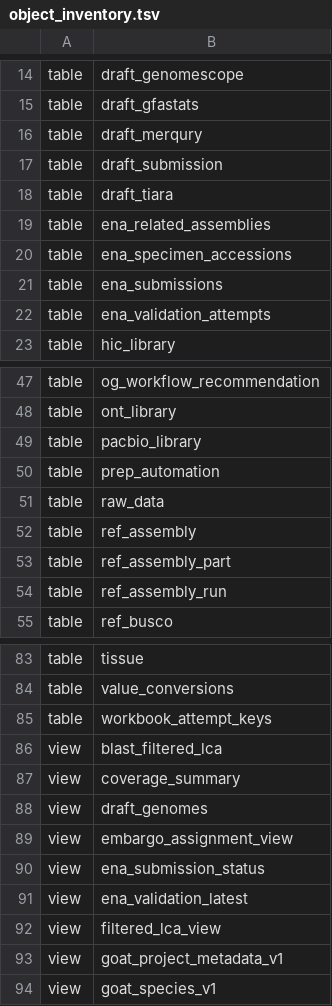
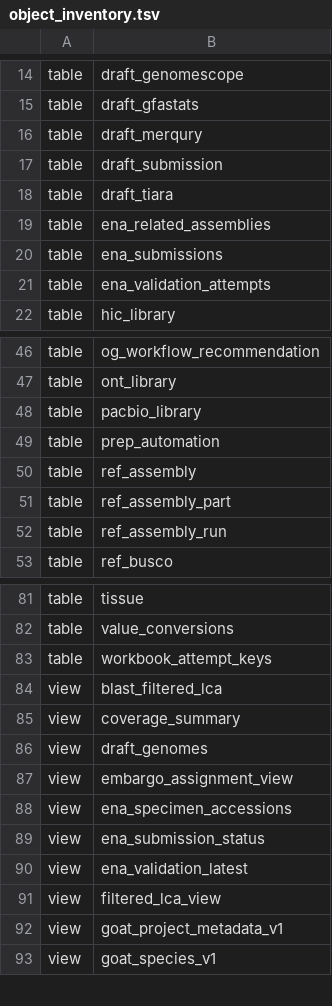
Before and after one commit to tyler-peirce/genomes_db_review, a TSV file: schema/object_inventory.tsv, drawn as a sheet; only a part is shown, gaps mark what is left out.

Commit message:
Baseline: 089, 090 (raw_data dropped, ena_specimen_accessions view, refresh_sequencing_run, comments). Colleague drift left out

```diff
--- a/schema/object_inventory.tsv
+++ b/schema/object_inventory.tsv
@@ -19,3 +19,2 @@ table	draft_tiara
 table	ena_related_assemblies
-table	ena_specimen_accessions
 table	ena_submissions
@@ -50,3 +49,2 @@ table	pacbio_library
 table	prep_automation
-table	raw_data
 table	ref_assembly
@@ -89,2 +87,3 @@ view	draft_genomes
 view	embargo_assignment_view
+view	ena_specimen_accessions
 view	ena_submission_status
```
Also changed, not shown: 4 other files.
